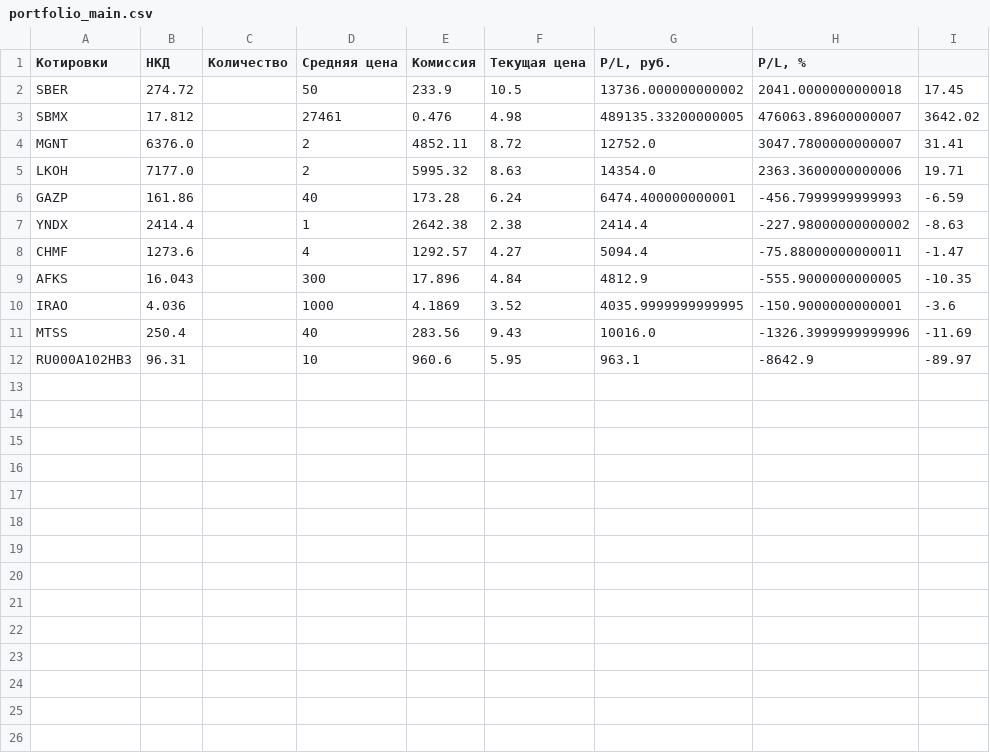
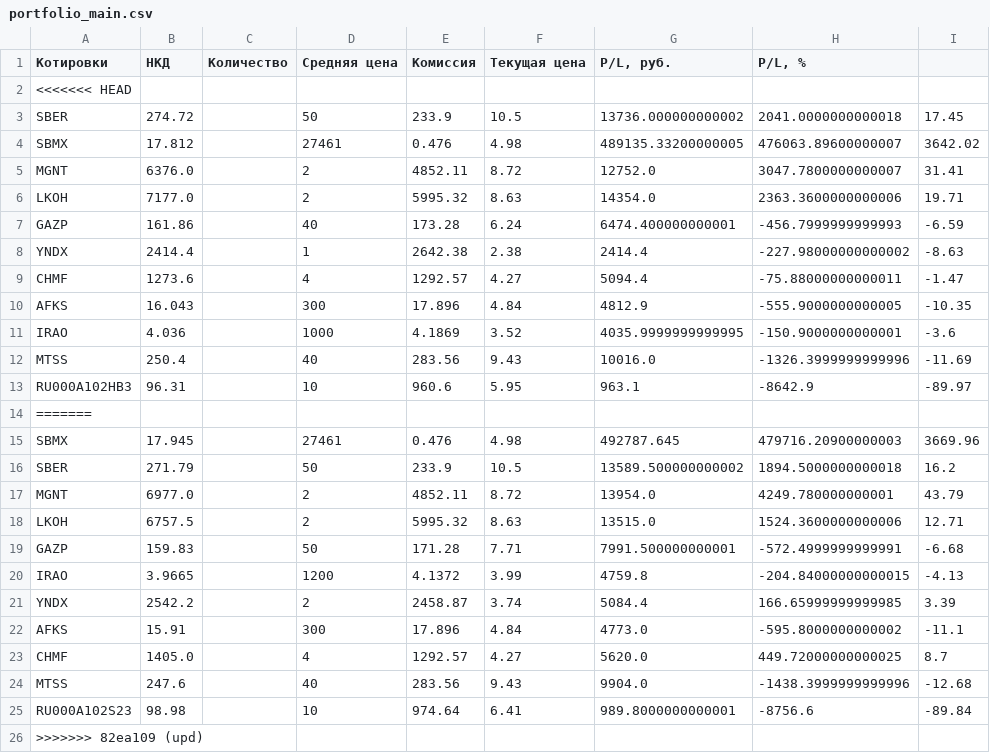
Before and after one commit to Athelbiban/learner, a CSV file: broker_report/portfolio_main.csv, drawn as a sheet.

```diff
--- a/broker_report/portfolio_main.csv
+++ b/broker_report/portfolio_main.csv
@@ -1,2 +1,3 @@
 Котировки,НКД,Количество,Средняя цена,Комиссия,Текущая цена,"P/L, руб.","P/L, %"
+<<<<<<< HEAD
 SBER,274.72,,50,233.9,10.5,13736.000000000002,2041.0000000000018,17.45
@@ -12 +13,14 @@ MTSS,250.4,,40,283.56,9.43,10016.0,-1326.3999999999996,-11.69
 RU000A102HB3,96.31,,10,960.6,5.95,963.1,-8642.9,-89.97
+=======
+SBMX,17.945,,27461,0.476,4.98,492787.645,479716.20900000003,3669.96
+SBER,271.79,,50,233.9,10.5,13589.500000000002,1894.5000000000018,16.2
+MGNT,6977.0,,2,4852.11,8.72,13954.0,4249.780000000001,43.79
+LKOH,6757.5,,2,5995.32,8.63,13515.0,1524.3600000000006,12.71
+GAZP,159.83,,50,171.28,7.71,7991.500000000001,-572.4999999999991,-6.68
+IRAO,3.9665,,1200,4.1372,3.99,4759.8,-204.84000000000015,-4.13
+YNDX,2542.2,,2,2458.87,3.74,5084.4,166.65999999999985,3.39
+AFKS,15.91,,300,17.896,4.84,4773.0,-595.8000000000002,-11.1
+CHMF,1405.0,,4,1292.57,4.27,5620.0,449.72000000000025,8.7
+MTSS,247.6,,40,283.56,9.43,9904.0,-1438.3999999999996,-12.68
+RU000A102S23,98.98,,10,974.64,6.41,989.8000000000001,-8756.6,-89.84
+>>>>>>> 82ea109 (upd)
```
Also changed, not shown: broker_report/transactions.csv, 2 other files.
